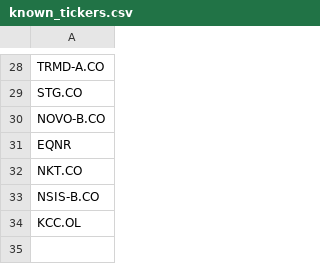
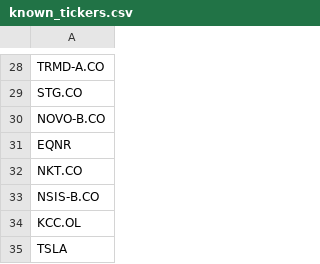
Before and after one commit to P1N60/Uni, a CSV file: VS-Code/Side-Projects/money_printer/data/known_tickers.csv, drawn as a sheet; only a part is shown, gaps mark what is left out.

```diff
--- a/VS-Code/Side-Projects/money_printer/data/known_tickers.csv
+++ b/VS-Code/Side-Projects/money_printer/data/known_tickers.csv
@@ -34 +34,2 @@ NSIS-B.CO
 KCC.OL
+TSLA
```
Also changed, not shown: VS-Code/Side-Projects/money_printer/data/filtered_tickers.csv, VS-Code/Side-Projects/money_printer/data/simple_screener_results.csv, 3 other files.
